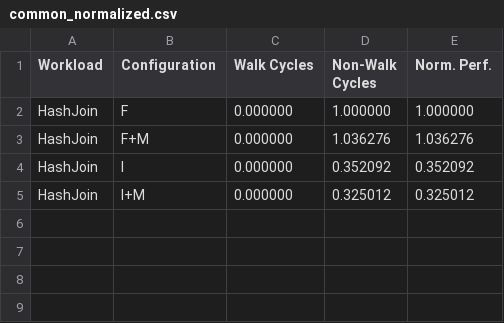
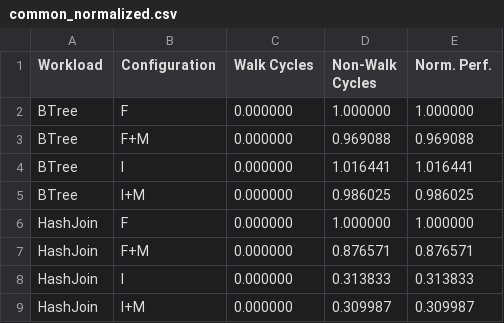
Before and after one commit to demotools/result, a CSV file: evaluation/measured/common_normalized.csv, drawn as a sheet.

```diff
--- a/evaluation/measured/common_normalized.csv
+++ b/evaluation/measured/common_normalized.csv
@@ -1,5 +1,9 @@
 Workload	Configuration	Walk Cycles	Non-Walk Cycles	 Norm. Perf.
+BTree	F	0.000000	1.000000	1.000000
+BTree	F+M	0.000000	0.969088	0.969088
+BTree	I	0.000000	1.016441	1.016441
+BTree	I+M	0.000000	0.986025	0.986025
 HashJoin	F	0.000000	1.000000	1.000000
-HashJoin	F+M	0.000000	1.036276	1.036276
-HashJoin	I	0.000000	0.352092	0.352092
-HashJoin	I+M	0.000000	0.325012	0.325012
+HashJoin	F+M	0.000000	0.876571	0.876571
+HashJoin	I	0.000000	0.313833	0.313833
+HashJoin	I+M	0.000000	0.309987	0.309987
```
Also changed, not shown: evaluation/measured/common_absolute.csv, evaluation/measured/figure9/figure9a_absolute.csv, 50 other files.
